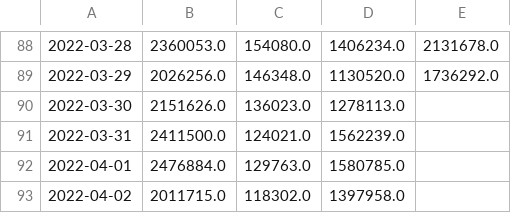
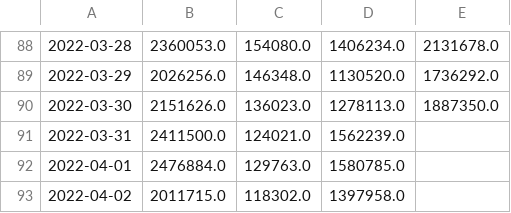
Before and after one commit to bbgatch/bbgatch.github.io, a CSV file: projects/tsa/data/tsa-by-year.csv, drawn as a sheet; only a part is shown, gaps mark what is left out; the diff names each change by its address in the sheet, - before the commit and + after, or states it on an @@ line.

Commit message:
Update TSA data.

```diff
--- a/projects/tsa/data/tsa-by-year.csv
+++ b/projects/tsa/data/tsa-by-year.csv
-E90: (empty)
+E90: 1887350.0
```
Also changed, not shown: projects/tsa/data/tsa-orig.csv, 6 other files.
